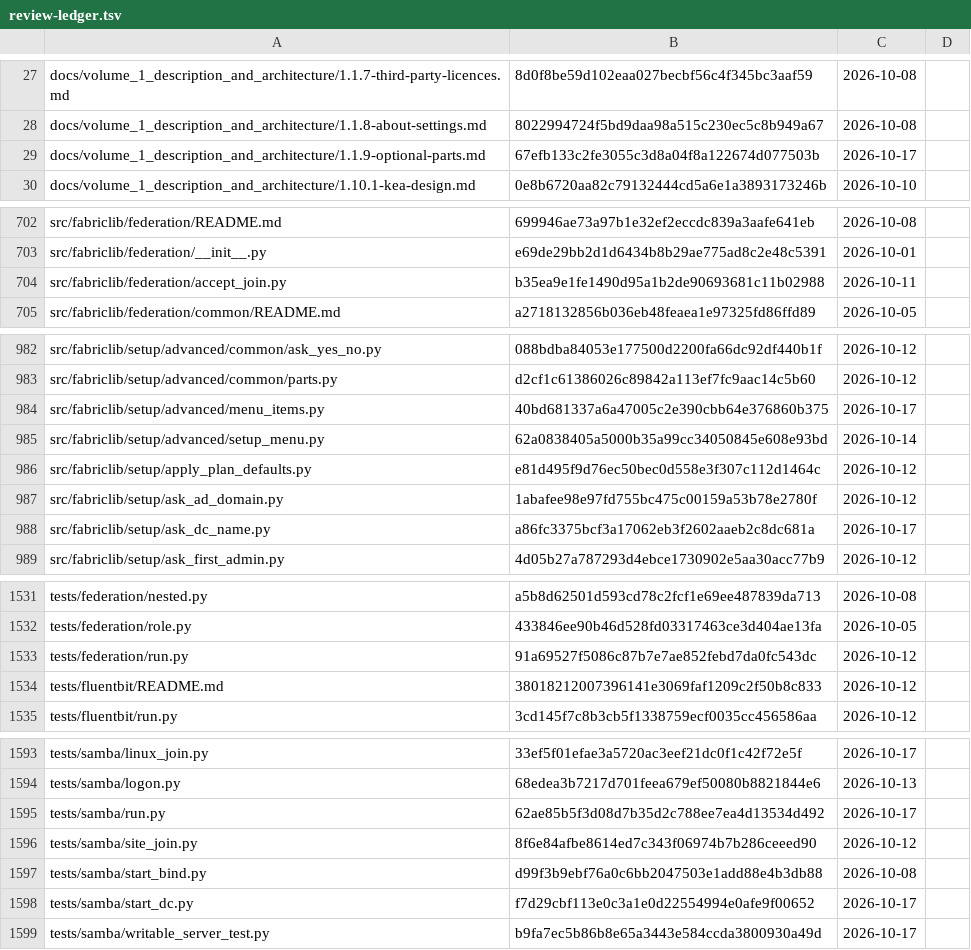
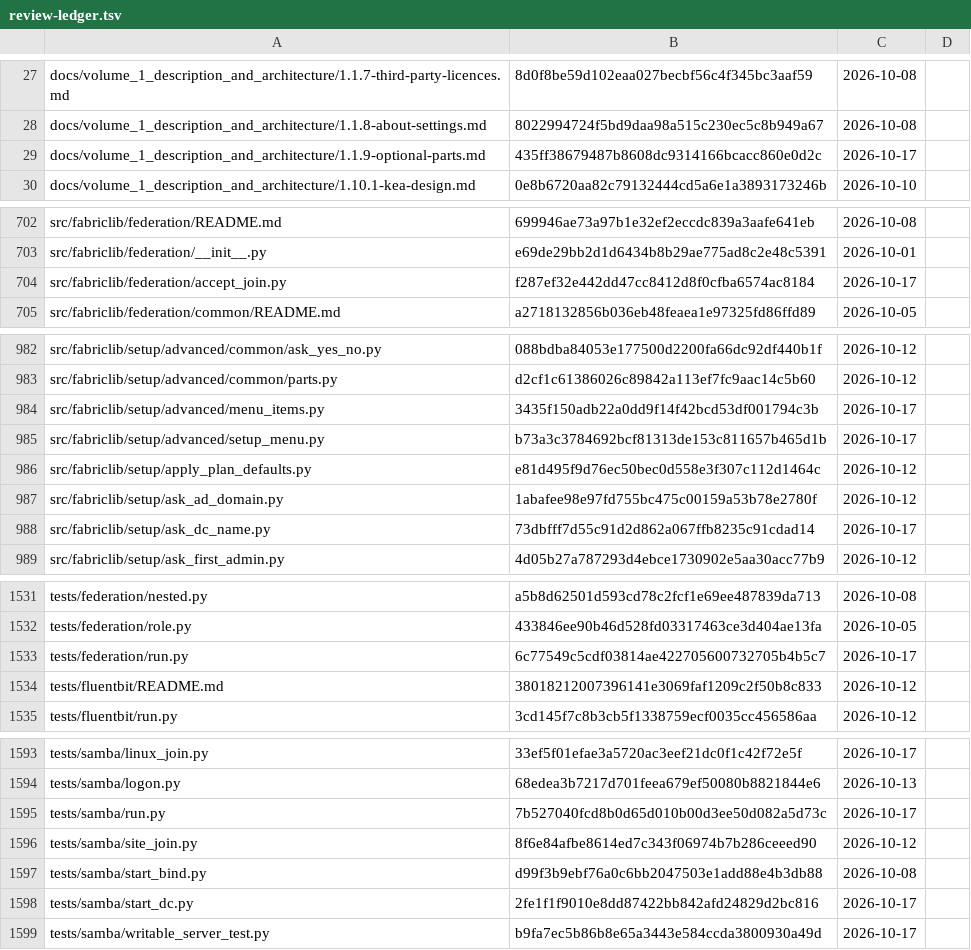
Before and after one commit to archdukejim/fabric-ctl, a TSV file: docs/volume_2_engineering_decisions/assets/review-ledger.tsv, drawn as a sheet; only a part is shown, gaps mark what is left out; the diff covers the shown part only.

```diff
--- a/docs/volume_2_engineering_decisions/assets/review-ledger.tsv
+++ b/docs/volume_2_engineering_decisions/assets/review-ledger.tsv
@@ -28,3 +28,3 @@ docs/volume_1_description_and_architecture/1.1.7-third-party-licences.md	8d0f8be
 docs/volume_1_description_and_architecture/1.1.8-about-settings.md	8022994724f5bd9daa98a515c230ec5c8b949a67	2026-10-08	
-docs/volume_1_description_and_architecture/1.1.9-optional-parts.md	67efb133c2fe3055c3d8a04f8a122674d077503b	2026-10-17	
+docs/volume_1_description_and_architecture/1.1.9-optional-parts.md	435ff38679487b8608dc9314166bcacc860e0d2c	2026-10-17	
 docs/volume_1_description_and_architecture/1.10.1-kea-design.md	0e8b6720aa82c79132444cd5a6e1a3893173246b	2026-10-10	
@@ -703,3 +703,3 @@ src/fabriclib/federation/README.md	699946ae73a97b1e32ef2eccdc839a3aafe641eb	2026
 src/fabriclib/federation/__init__.py	e69de29bb2d1d6434b8b29ae775ad8c2e48c5391	2026-10-01	
-src/fabriclib/federation/accept_join.py	b35ea9e1fe1490d95a1b2de90693681c11b02988	2026-10-11	
+src/fabriclib/federation/accept_join.py	f287ef32e442dd47cc8412d8f0cfba6574ac8184	2026-10-17	
 src/fabriclib/federation/common/README.md	a2718132856b036eb48feaea1e97325fd86ffd89	2026-10-05	
@@ -983,7 +983,7 @@ src/fabriclib/setup/advanced/common/ask_yes_no.py	088bdba84053e177500d2200fa66dc
 src/fabriclib/setup/advanced/common/parts.py	d2cf1c61386026c89842a113ef7fc9aac14c5b60	2026-10-12	
-src/fabriclib/setup/advanced/menu_items.py	40bd681337a6a47005c2e390cbb64e376860b375	2026-10-17	
-src/fabriclib/setup/advanced/setup_menu.py	62a0838405a5000b35a99cc34050845e608e93bd	2026-10-14	
+src/fabriclib/setup/advanced/menu_items.py	3435f150adb22a0dd9f14f42bcd53df001794c3b	2026-10-17	
+src/fabriclib/setup/advanced/setup_menu.py	b73a3c3784692bcf81313de153c811657b465d1b	2026-10-17	
 src/fabriclib/setup/apply_plan_defaults.py	e81d495f9d76ec50bec0d558e3f307c112d1464c	2026-10-12	
 src/fabriclib/setup/ask_ad_domain.py	1abafee98e97fd755bc475c00159a53b78e2780f	2026-10-12	
-src/fabriclib/setup/ask_dc_name.py	a86fc3375bcf3a17062eb3f2602aaeb2c8dc681a	2026-10-17	
+src/fabriclib/setup/ask_dc_name.py	73dbfff7d55c91d2d862a067ffb8235c91cdad14	2026-10-17	
 src/fabriclib/setup/ask_first_admin.py	4d05b27a787293d4ebce1730902e5aa30acc77b9	2026-10-12	
@@ -1532,3 +1532,3 @@ tests/federation/nested.py	a5b8d62501d593cd78c2fcf1e69ee487839da713	2026-10-08
 tests/federation/role.py	433846ee90b46d528fd03317463ce3d404ae13fa	2026-10-05	
-tests/federation/run.py	91a69527f5086c87b7e7ae852febd7da0fc543dc	2026-10-12	
+tests/federation/run.py	6c77549c5cdf03814ae422705600732705b4b5c7	2026-10-17	
 tests/fluentbit/README.md	38018212007396141e3069faf1209c2f50b8c833	2026-10-12	
@@ -1594,6 +1594,6 @@ tests/samba/linux_join.py	33ef5f01efae3a5720ac3eef21dc0f1c42f72e5f	2026-10-17
 tests/samba/logon.py	68edea3b7217d701feea679ef50080b8821844e6	2026-10-13	
-tests/samba/run.py	62ae85b5f3d08d7b35d2c788ee7ea4d13534d492	2026-10-17	
+tests/samba/run.py	7b527040fcd8b0d65d010b00d3ee50d082a5d73c	2026-10-17	
 tests/samba/site_join.py	8f6e84afbe8614ed7c343f06974b7b286ceeed90	2026-10-12	
 tests/samba/start_bind.py	d99f3b9ebf76a0c6bb2047503e1add88e4b3db88	2026-10-08	
-tests/samba/start_dc.py	f7d29cbf113e0c3a1e0d22554994e0afe9f00652	2026-10-17	
+tests/samba/start_dc.py	2fe1f1f9010e8dd87422bb842afd24829d2bc816	2026-10-17	
 tests/samba/writable_server_test.py	b9fa7ec5b86b8e65a3443e584ccda3800930a49d	2026-10-17	
```
Also changed, not shown: 15 edited cells elsewhere in this file, 23 other files.
